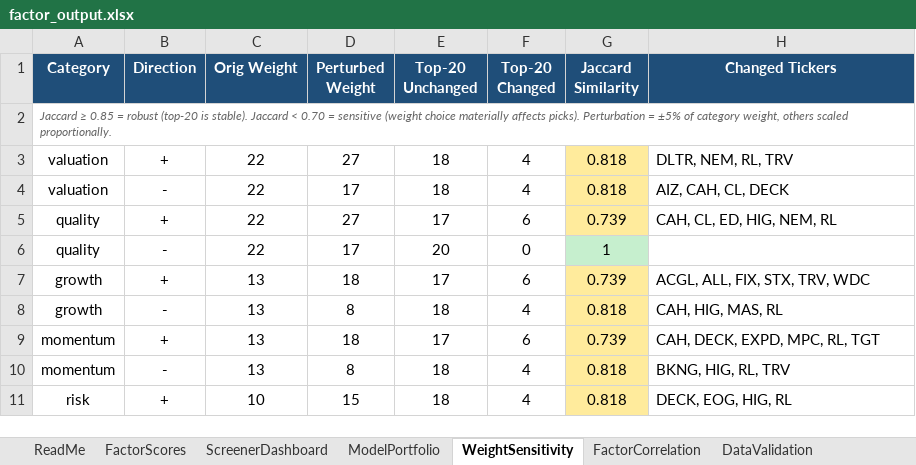
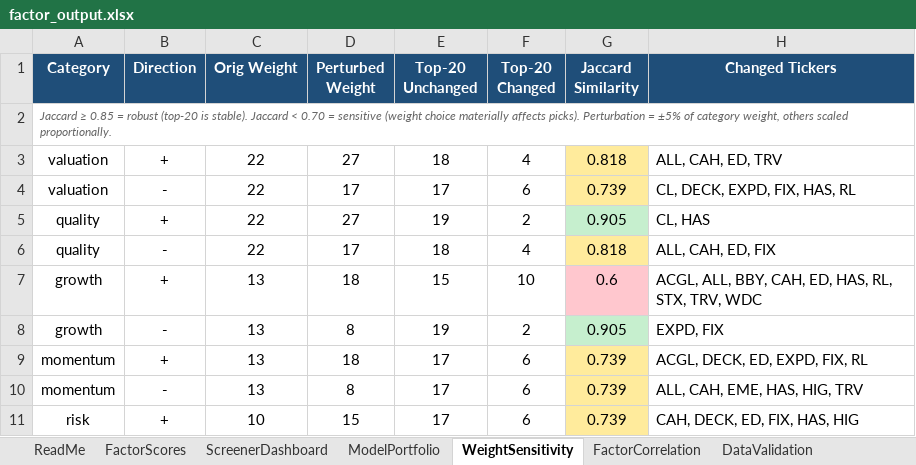
Before and after one commit to CalebSmit/screener-dashboard, an Excel workbook: factor_output.xlsx, sheet WeightSensitivity, drawn as a sheet; only a part is shown; values as stored, in another font and other column widths than the file's, no borders; the diff covers the shown part only; the diff names each change by its address in the sheet, - before the commit and + after, or states it on an @@ line.

```diff
--- a/factor_output.xlsx (sheet WeightSensitivity)
+++ b/factor_output.xlsx (sheet WeightSensitivity)
-H3 (Changed Tickers): DLTR, NEM, RL, TRV
+H3 (Changed Tickers): ALL, CAH, ED, TRV
-E4 (Top-20 Unchanged): 18
+E4 (Top-20 Unchanged): 17
-F4 (Top-20 Changed): 4
+F4 (Top-20 Changed): 6
-G4 (Jaccard Similarity): 0.818
+G4 (Jaccard Similarity): 0.739
-H4 (Changed Tickers): AIZ, CAH, CL, DECK
+H4 (Changed Tickers): CL, DECK, EXPD, FIX, HAS, RL
-E5 (Top-20 Unchanged): 17
+E5 (Top-20 Unchanged): 19
-F5 (Top-20 Changed): 6
+F5 (Top-20 Changed): 2
-G5 (Jaccard Similarity): 0.739
+G5 (Jaccard Similarity): 0.905
-G5 fill: #FFEB9C
+G5 fill: #C6EFCE
-H5 (Changed Tickers): CAH, CL, ED, HIG, NEM, RL
+H5 (Changed Tickers): CL, HAS
-E6 (Top-20 Unchanged): 20
+E6 (Top-20 Unchanged): 18
-F6 (Top-20 Changed): 0
+F6 (Top-20 Changed): 4
-G6 (Jaccard Similarity): 1
+G6 (Jaccard Similarity): 0.818
-G6 fill: #C6EFCE
+G6 fill: #FFEB9C
-H6 (Changed Tickers): (empty)
+H6 (Changed Tickers): ALL, CAH, ED, FIX
-E7 (Top-20 Unchanged): 17
+E7 (Top-20 Unchanged): 15
-F7 (Top-20 Changed): 6
+F7 (Top-20 Changed): 10
-G7 (Jaccard Similarity): 0.739
+G7 (Jaccard Similarity): 0.6
-G7 fill: #FFEB9C
+G7 fill: #FFC7CE
-H7 (Changed Tickers): ACGL, ALL, FIX, STX, TRV, WDC
+H7 (Changed Tickers): ACGL, ALL, BBY, CAH, ED, HAS, RL, STX, TRV, WDC
-E8 (Top-20 Unchanged): 18
+E8 (Top-20 Unchanged): 19
-F8 (Top-20 Changed): 4
+F8 (Top-20 Changed): 2
-G8 (Jaccard Similarity): 0.818
+G8 (Jaccard Similarity): 0.905
-G8 fill: #FFEB9C
+G8 fill: #C6EFCE
-H8 (Changed Tickers): CAH, HIG, MAS, RL
+H8 (Changed Tickers): EXPD, FIX
-H9 (Changed Tickers): CAH, DECK, EXPD, MPC, RL, TGT
+H9 (Changed Tickers): ACGL, DECK, ED, EXPD, FIX, RL
-E10:E11 (Top-20 Unchanged): 18
+E10:E11 (Top-20 Unchanged): 17
-F10:F11 (Top-20 Changed): 4
+F10:F11 (Top-20 Changed): 6
-G10:G11 (Jaccard Similarity): 0.818
+G10:G11 (Jaccard Similarity): 0.739
-H10 (Changed Tickers): BKNG, HIG, RL, TRV
+H10 (Changed Tickers): ALL, CAH, EME, HAS, HIG, TRV
-H11 (Changed Tickers): DECK, EOG, HIG, RL
+H11 (Changed Tickers): CAH, DECK, ED, FIX, HAS, HIG
```
Also changed, not shown: 28 edited cells and cell formats elsewhere in this sheet, sheet FactorScores, sheet FactorCorrelation, sheet DataValidation, sheet ScreenerDashboard, sheet ModelPortfolio, 18 other files.
